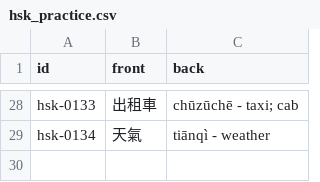
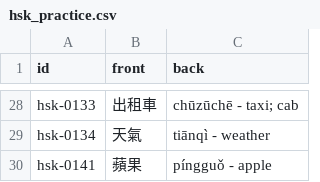
Before and after one commit to chiin/feeeed, a CSV file: hsk_practice.csv, drawn as a sheet; only a part is shown, gaps mark what is left out.

```diff
--- a/hsk_practice.csv
+++ b/hsk_practice.csv
@@ -29 +29,2 @@ hsk-0133,出租車,chūzūchē - taxi; cab
 hsk-0134,天氣,tiānqì - weather
+hsk-0141,蘋果,píngguǒ - apple
```
Also changed, not shown: 29 other files.
